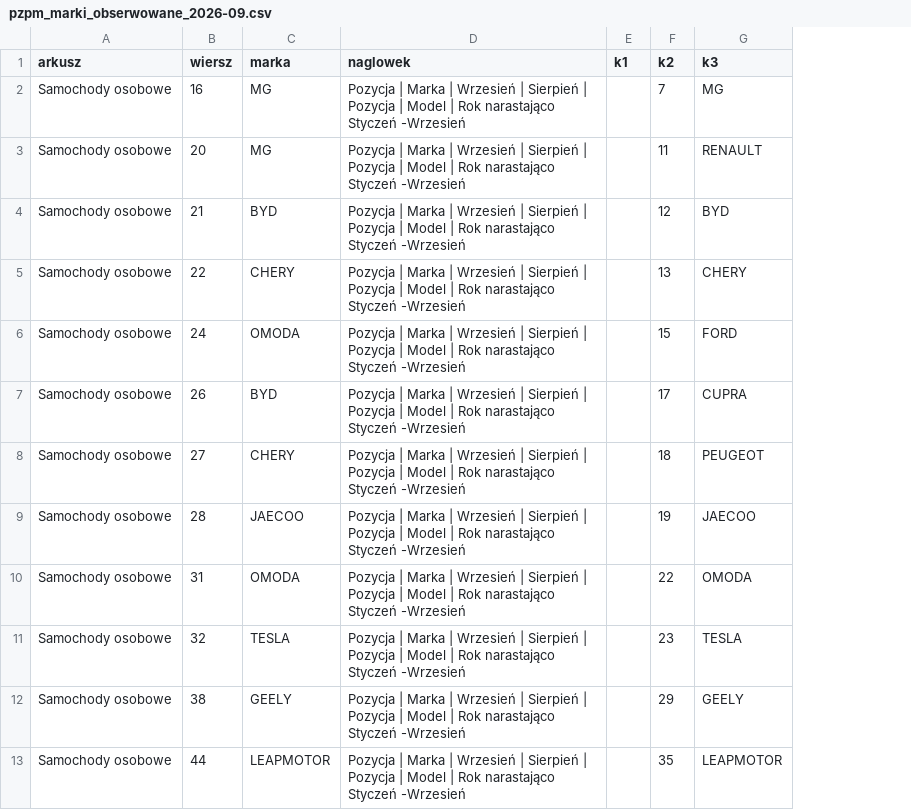
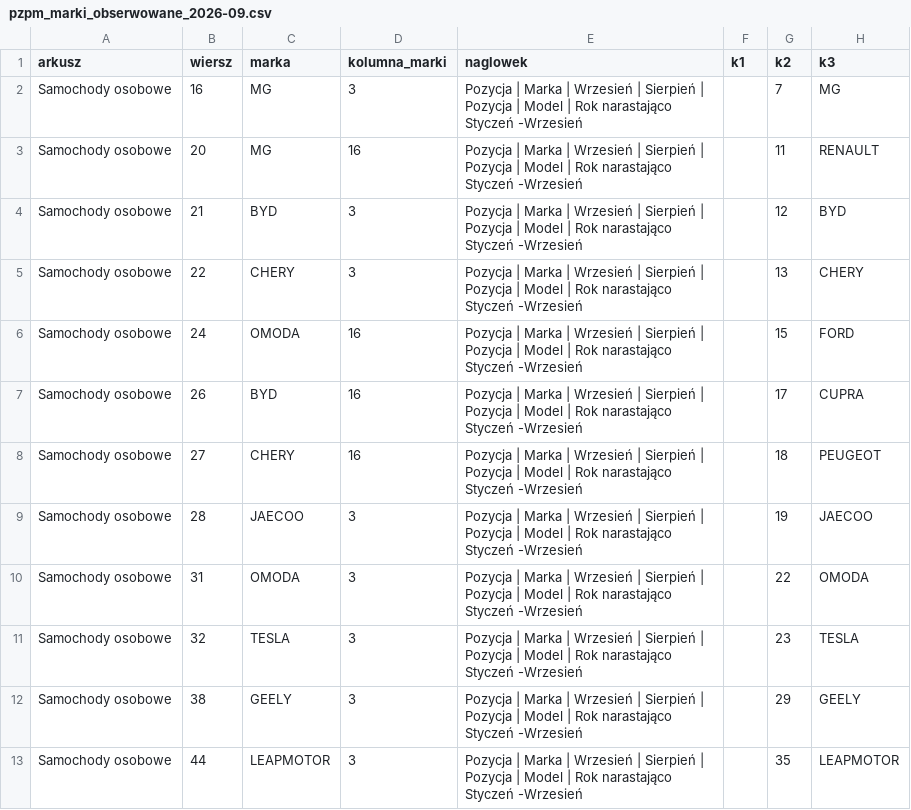
Before and after one commit to Kozienice/ev-dane-pl, a CSV file: data/tabele/pzpm_marki_obserwowane_2026-09.csv, drawn as a sheet; only a part is shown; the diff names each change by its address in the sheet, - before the commit and + after, or states it on an @@ line.

```diff
--- a/data/tabele/pzpm_marki_obserwowane_2026-09.csv
+++ b/data/tabele/pzpm_marki_obserwowane_2026-09.csv
+column D (kolumna_marki), rows 2-13: 3 | 16 | 3 | 3 | 16 | 16 | 16 | 3 | 3 | 3 | 3 | 3
```
Also changed, not shown: data/europa/kba/kba_marki_obserwowane_2026-08.csv, data/europa/kba/kba_marki_obserwowane_2026-09.csv, 5 other files.
